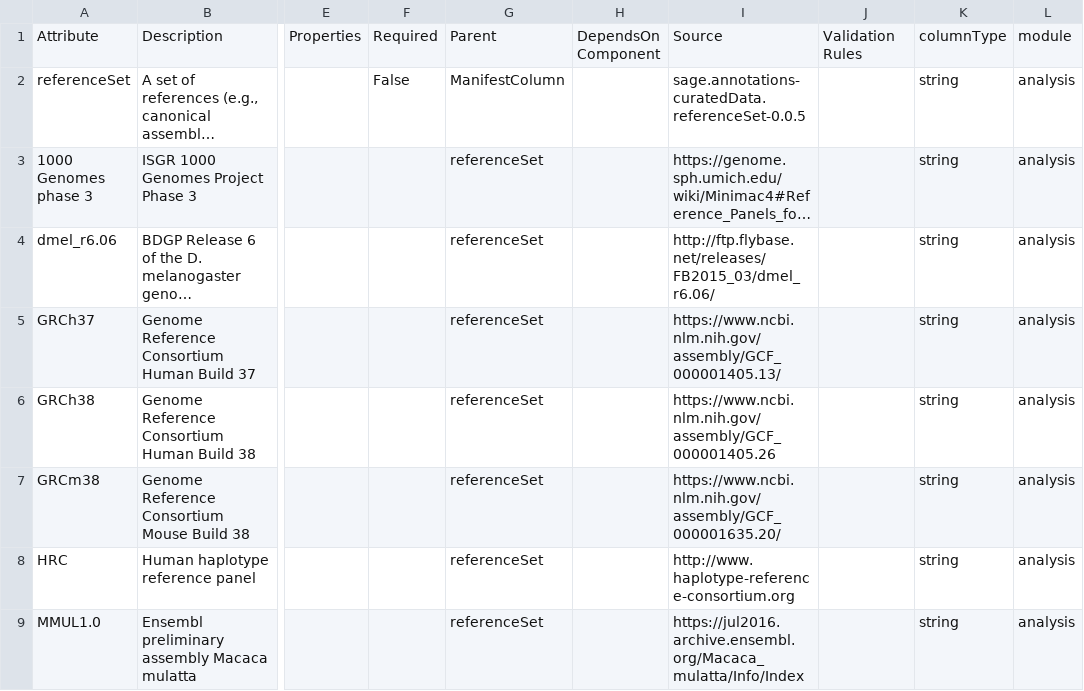
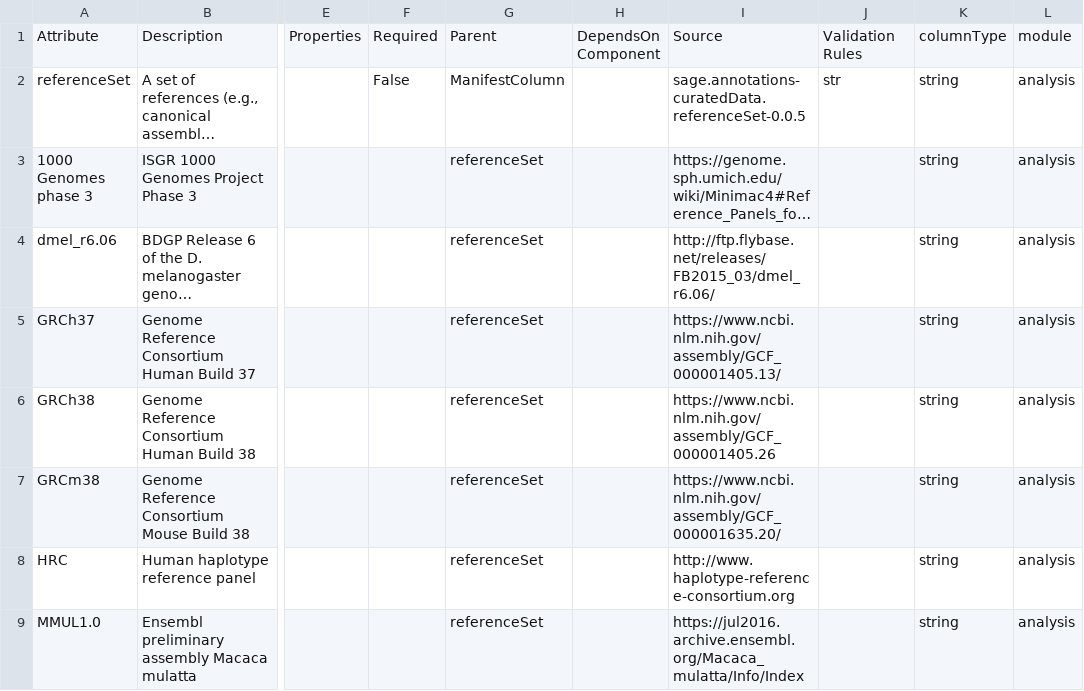
Before and after one commit to adknowledgeportal/data-models, a CSV file: modules/analysis/referenceSet.csv, drawn as a sheet; only a part is shown, gaps mark what is left out; long unchanged cells end in …; the diff names each change by its address in the sheet, - before the commit and + after, or states it on an @@ line.

```diff
--- a/modules/analysis/referenceSet.csv
+++ b/modules/analysis/referenceSet.csv
-J2: (empty)
+J2: str
```
Also changed, not shown: modules/batch/libraryBatch.csv, modules/batch/rnaBatch.csv, 20 other files.
